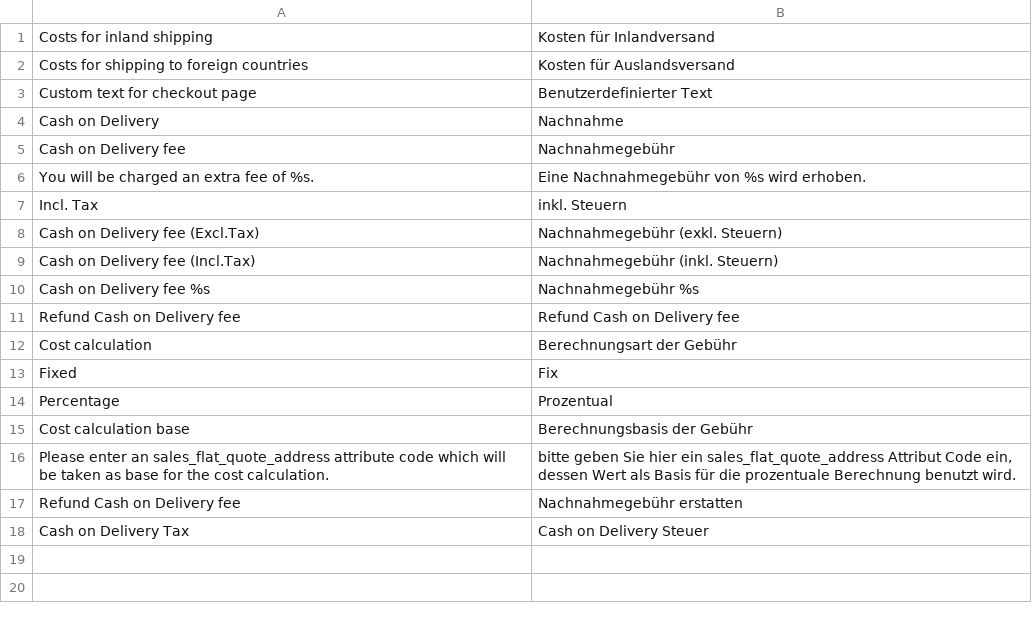
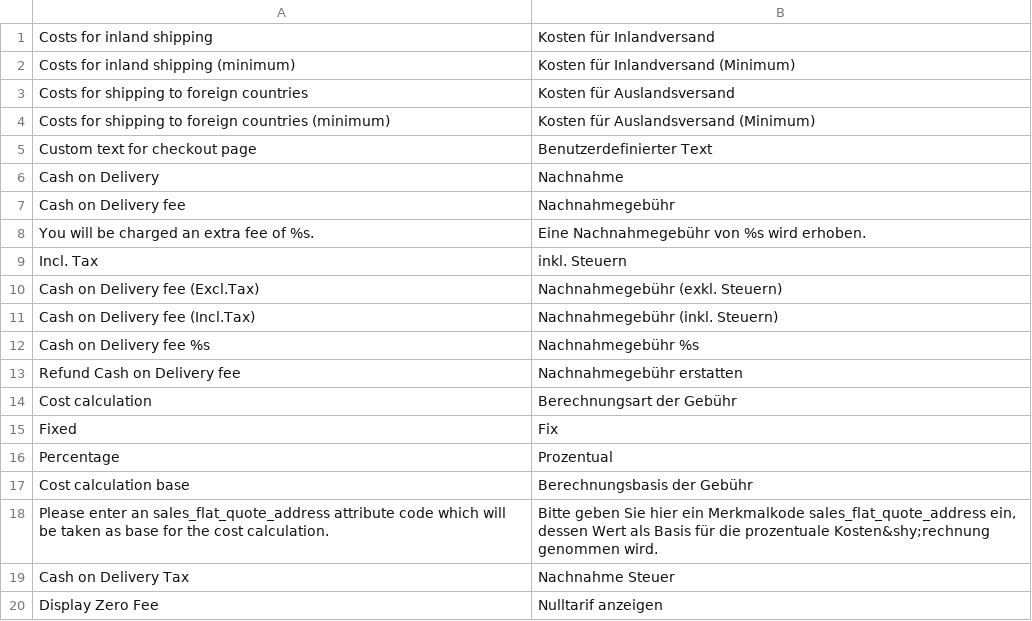
Before and after one commit to PHOENIX-MEDIA/Magento-CashOnDelivery, a CSV file: app/locale/de_DE/Phoenix_CashOnDelivery.csv, drawn as a sheet.

```diff
--- a/app/locale/de_DE/Phoenix_CashOnDelivery.csv
+++ b/app/locale/de_DE/Phoenix_CashOnDelivery.csv
@@ -1,3 +1,5 @@
 "Costs for inland shipping","Kosten für Inlandversand"
+"Costs for inland shipping (minimum)","Kosten für Inlandversand (Minimum)"
 "Costs for shipping to foreign countries","Kosten für Auslandsversand"
+"Costs for shipping to foreign countries (minimum)","Kosten für Auslandsversand (Minimum)"
 "Custom text for checkout page","Benutzerdefinierter Text"
@@ -10,3 +12,3 @@
 "Cash on Delivery fee %s","Nachnahmegebühr %s"
-"Refund Cash on Delivery fee","Refund Cash on Delivery fee"
+"Refund Cash on Delivery fee","Nachnahmegebühr erstatten"
 "Cost calculation","Berechnungsart der Gebühr"
@@ -15,4 +17,4 @@
 "Cost calculation base","Berechnungsbasis der Gebühr"
-"Please enter an sales_flat_quote_address attribute code which will be taken as base for the cost calculation.","bitte geben Sie hier ein sales_flat_quote_address Attribut Code ein, dessen Wert als Basis für die prozentuale Berechnung benutzt wird."
-"Refund Cash on Delivery fee","Nachnahmegebühr erstatten"
-"Cash on Delivery Tax","Cash on Delivery Steuer"
+"Please enter an sales_flat_quote_address attribute code which will be taken as base for the cost calculation.","Bitte geben Sie hier ein Merkmalkode sales_flat_quote_address ein, dessen Wert als Basis für die prozentuale Kosten&shy;rechnung genommen wird."
+"Cash on Delivery Tax","Nachnahme Steuer"
+"Display Zero Fee","Nulltarif anzeigen"
```
Also changed, not shown: app/locale/en_US/Phoenix_CashOnDelivery.csv, app/locale/es_ES/Phoenix_CashOnDelivery.csv, 5 other files.
